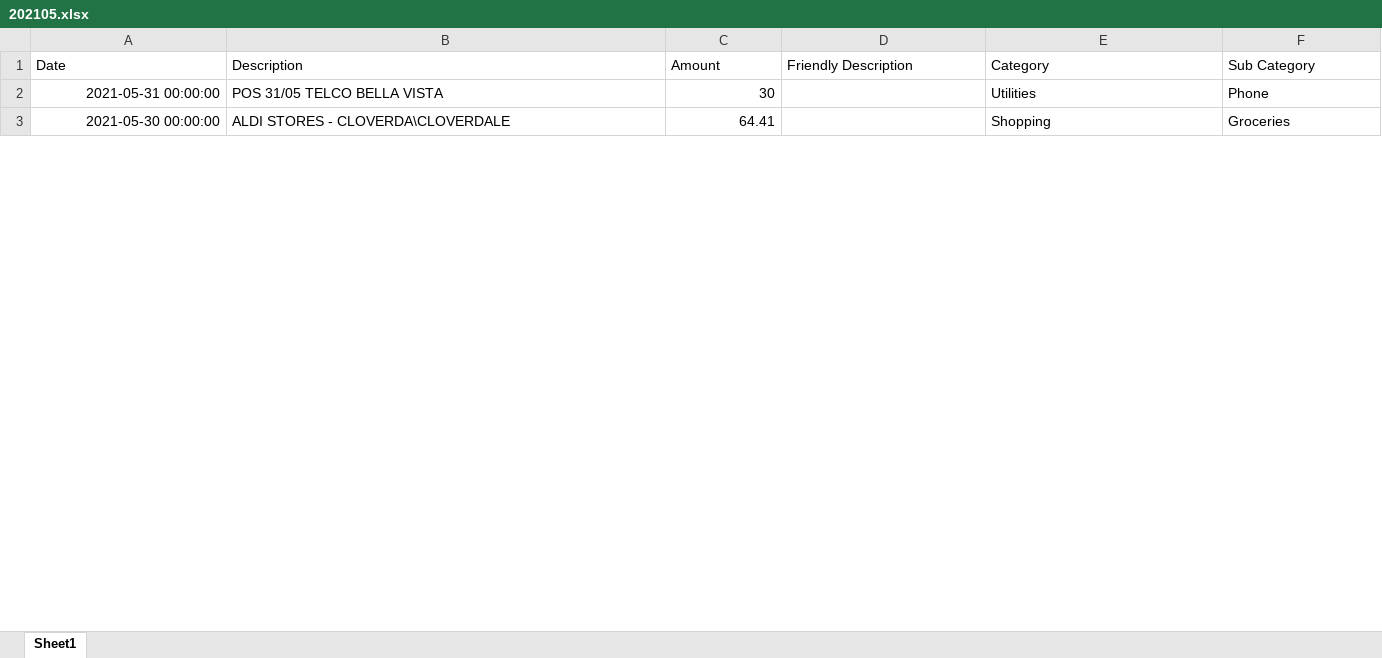
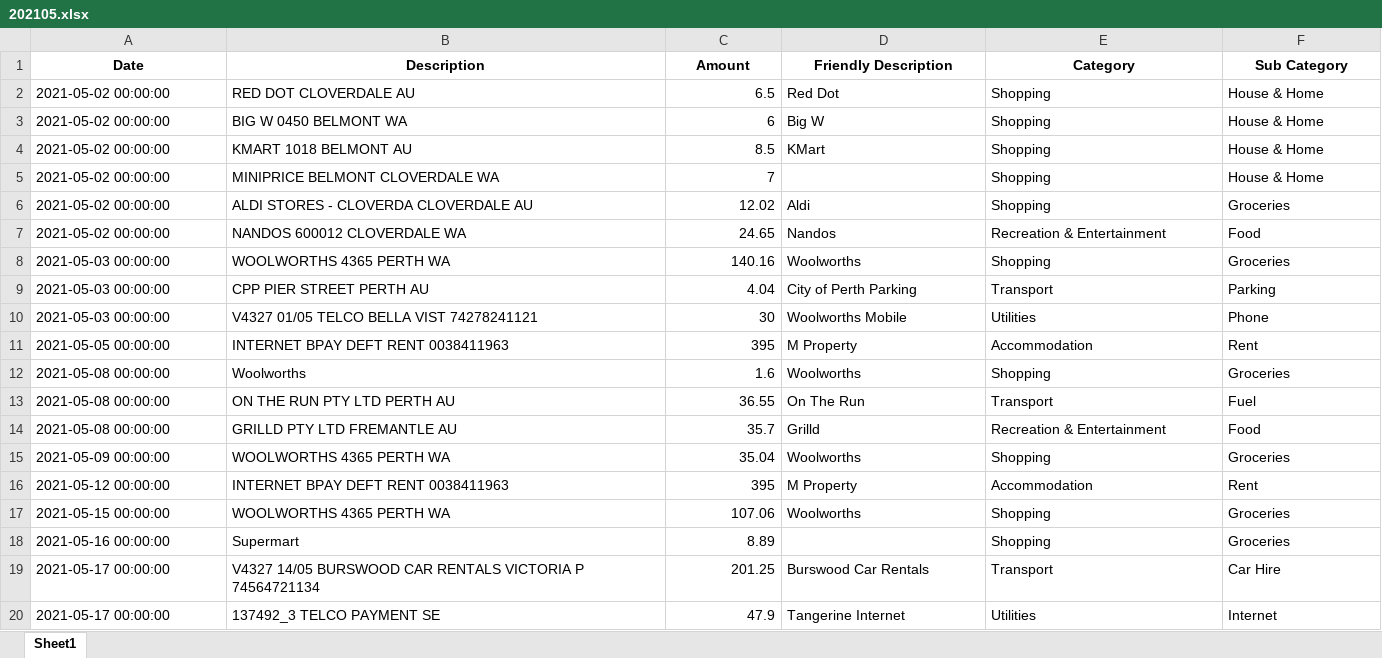
Before and after one commit to lukehuntley/CostOfLivingTracker, an Excel workbook: analysis/obt/202105.xlsx, sheet Sheet1, drawn as a sheet; only a part is shown; values as stored, in another font and other column widths than the file's, no borders; addresses are those after the commit; the diff covers the shown part only; the diff names each change by its address in the sheet, - before the commit and + after, or states it on an @@ line.

```diff
--- a/analysis/obt/202105.xlsx (sheet Sheet1)
+++ b/analysis/obt/202105.xlsx (sheet Sheet1)
@@ A1:F1 bold: off → on, alignment: left → center @@
+row 2: 2021-05-02 00:00:00 | RED DOT CLOVERDALE AU | 6.5 | Red Dot | Shopping | House & Home
+row 3: 2021-05-02 00:00:00 | BIG W 0450 BELMONT WA | 6 | Big W | Shopping | House & Home
+row 4: 2021-05-02 00:00:00 | KMART 1018 BELMONT AU | 8.5 | KMart | Shopping | House & Home
@@ row 35 moved to row 5: 2021-05-02 00:00:00 @@
+row 6: 2021-05-02 00:00:00 | ALDI STORES - CLOVERDA CLOVERDALE AU | 12.02 | Aldi | Shopping | Groceries
+row 7: 2021-05-02 00:00:00 | NANDOS 600012 CLOVERDALE WA | 24.65 | Nandos | Recreation & Entertainment | Food
+row 8: 2021-05-03 00:00:00 | WOOLWORTHS 4365 PERTH WA | 140.16 | Woolworths | Shopping | Groceries
+row 9: 2021-05-03 00:00:00 | CPP PIER STREET PERTH AU | 4.04 | City of Perth Parking | Transport | Parking
-A10 (Date): 2021-05-31 00:00:00
+A10 (Date): 2021-05-03 00:00:00
-B10 (Description): POS 31/05 TELCO BELLA VISTA
+B10 (Description): V4327 01/05 TELCO BELLA VIST 74278241121
-D10 (Friendly Description): (empty)
+D10 (Friendly Description): Woolworths Mobile
+row 11: 2021-05-05 00:00:00 | INTERNET BPAY DEFT RENT 0038411963 | 395 | M Property | Accommodation | Rent
+row 12: 2021-05-08 00:00:00 | Woolworths | 1.6 | Woolworths | Shopping | Groceries
+row 13: 2021-05-08 00:00:00 | ON THE RUN PTY LTD PERTH AU | 36.55 | On The Run | Transport | Fuel
+row 14: 2021-05-08 00:00:00 | GRILLD PTY LTD FREMANTLE AU | 35.7 | Grilld | Recreation & Entertainment | Food
+row 15: 2021-05-09 00:00:00 | WOOLWORTHS 4365 PERTH WA | 35.04 | Woolworths | Shopping | Groceries
+row 16: 2021-05-12 00:00:00 | INTERNET BPAY DEFT RENT 0038411963 | 395 | M Property | Accommodation | Rent
+row 17: 2021-05-15 00:00:00 | WOOLWORTHS 4365 PERTH WA | 107.06 | Woolworths | Shopping | Groceries
-A18 (Date): 2021-05-30 00:00:00
+A18 (Date): 2021-05-16 00:00:00
-B18 (Description): ALDI STORES - CLOVERDA\CLOVERDALE
+B18 (Description): Supermart
-C18 (Amount): 64.41
+C18 (Amount): 8.89
+row 19: 2021-05-17 00:00:00 | V4327 14/05 BURSWOOD CAR RENTALS VICTORIA P 74564721134 | 201.25 | Burswood Car Rentals | Transport | Car Hire
+row 20: 2021-05-17 00:00:00 | 137492_3 TELCO PAYMENT SE | 47.9 | Tangerine Internet | Utilities | Internet
```
Also changed, not shown: 12 added rows, 28 removed rows, 9 edited cells and cell formats elsewhere in this sheet, analysis/obt/202106.xlsx, analysis/obt/202110.xlsx, 28 other files.
